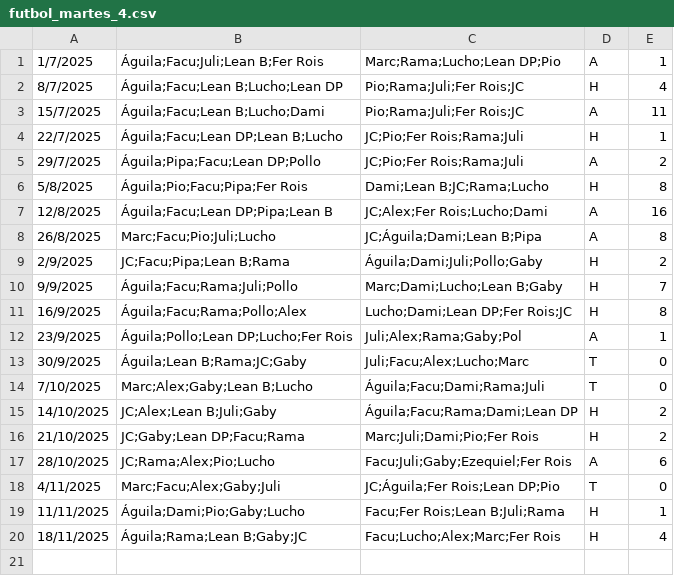
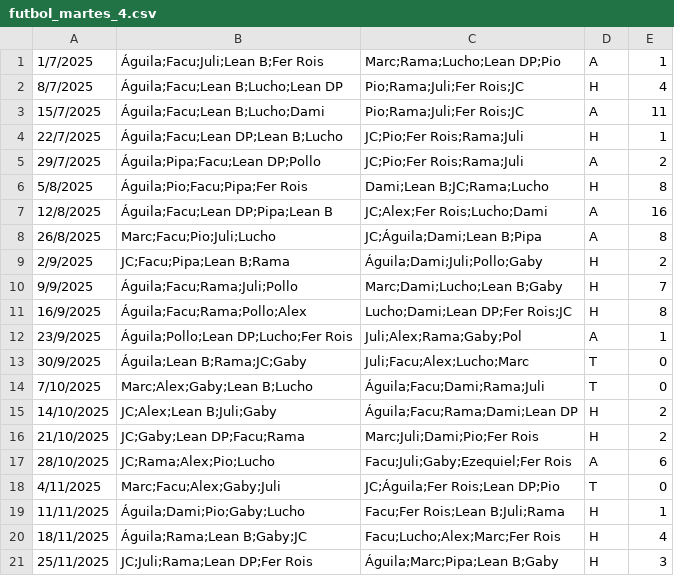
Before and after one commit to ramimartin/polimiedos, a CSV file: data/futbol_martes_4.csv, drawn as a sheet.

Commit message:
Resultados 25/11

```diff
--- a/data/futbol_martes_4.csv
+++ b/data/futbol_martes_4.csv
@@ -20 +20,2 @@
 18/11/2025,Águila;Rama;Lean B;Gaby;JC,Facu;Lucho;Alex;Marc;Fer Rois,H,4
+25/11/2025,JC;Juli;Rama;Lean DP;Fer Rois,Águila;Marc;Pipa;Lean B;Gaby,H,3
```
